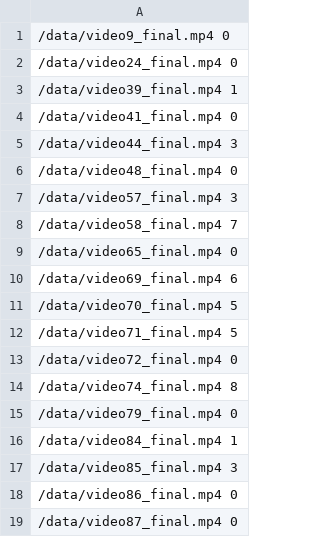
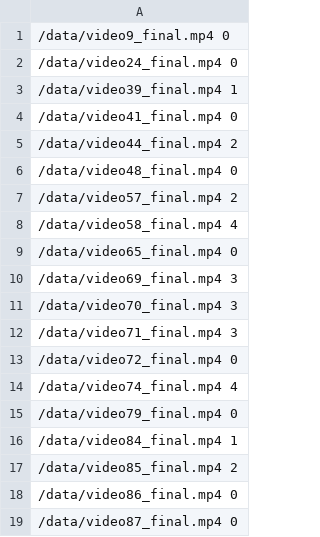
Before and after one commit to samwli/YouTubePD-data, a CSV file: test.csv (was data/test.csv), drawn as a sheet; only a part is shown; the diff covers the shown part only.

```diff
--- a/data/test.csv
+++ b/test.csv
@@ -4,15 +4,15 @@
 /data/video41_final.mp4 0
-/data/video44_final.mp4 3
+/data/video44_final.mp4 2
 /data/video48_final.mp4 0
-/data/video57_final.mp4 3
-/data/video58_final.mp4 7
+/data/video57_final.mp4 2
+/data/video58_final.mp4 4
 /data/video65_final.mp4 0
-/data/video69_final.mp4 6
-/data/video70_final.mp4 5
-/data/video71_final.mp4 5
+/data/video69_final.mp4 3
+/data/video70_final.mp4 3
+/data/video71_final.mp4 3
 /data/video72_final.mp4 0
-/data/video74_final.mp4 8
+/data/video74_final.mp4 4
 /data/video79_final.mp4 0
 /data/video84_final.mp4 1
-/data/video85_final.mp4 3
+/data/video85_final.mp4 2
 /data/video86_final.mp4 0
```
Also changed, not shown: 11 edited cells elsewhere in this file, train.csv, 3 other files.
